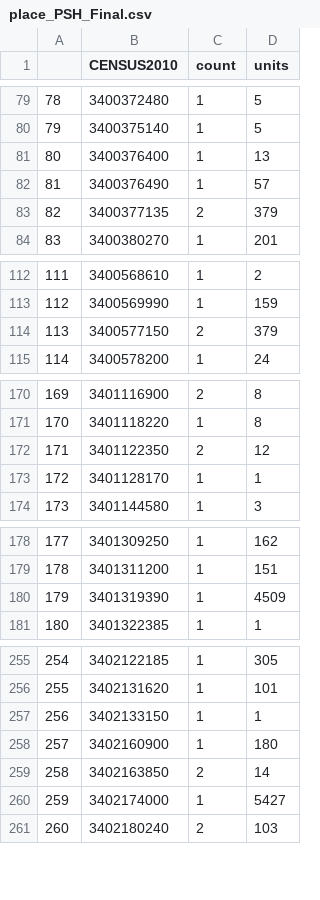
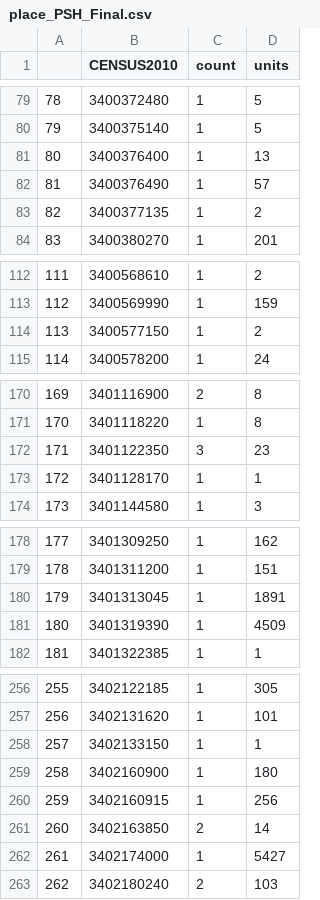
Before and after one commit to willbpayne/NJSOARH, a CSV file: SOARH_NJ_R_Mapping/place_PSH_Final.csv, drawn as a sheet; only a part is shown, gaps mark what is left out; addresses are those after the commit; the diff covers the shown part only; the diff names each change by its address in the sheet, - before the commit and + after, or states it on an @@ line.

```diff
--- a/SOARH_NJ_R_Mapping/place_PSH_Final.csv
+++ b/SOARH_NJ_R_Mapping/place_PSH_Final.csv
-C83 (count): 2
+C83 (count): 1
-D83 (units): 379
+D83 (units): 2
-C114 (count): 2
+C114 (count): 1
-D114 (units): 379
+D114 (units): 2
-C172 (count): 2
+C172 (count): 3
-D172 (units): 12
+D172 (units): 23
+row 180: 179 | 3401313045 | 1 | 1891
@@ column A renumbered from row 181 down @@
+row 260: 259 | 3402160915 | 1 | 256
```
Also changed, not shown: 6 edited cells elsewhere in this file, 3 other files.
